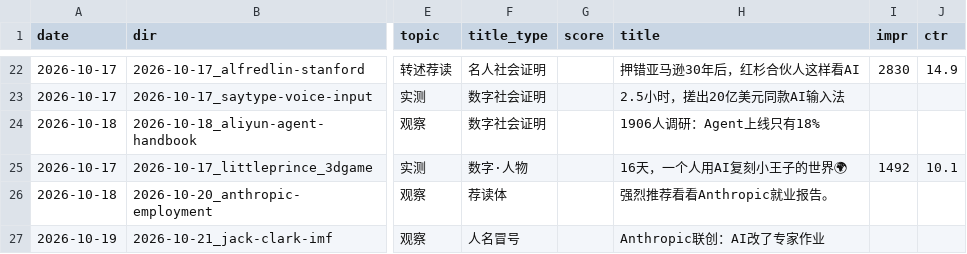
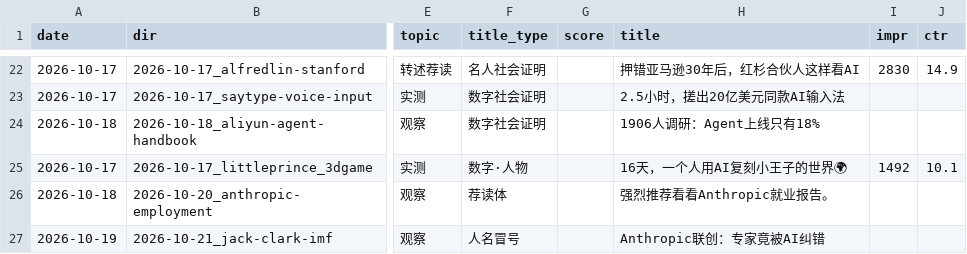
Before and after one commit to ddddddjx/youtube-xhs, a CSV file: 账号/日志.csv, drawn as a sheet; only a part is shown, gaps mark what is left out; the diff names each change by its address in the sheet, - before the commit and + after, or states it on an @@ line.

```diff
--- a/账号/日志.csv
+++ b/账号/日志.csv
-H27 (title): Anthropic联创：AI改了专家作业
+H27 (title): Anthropic联创：专家竟被AI纠错
```
Also changed, not shown: 3 other files.
